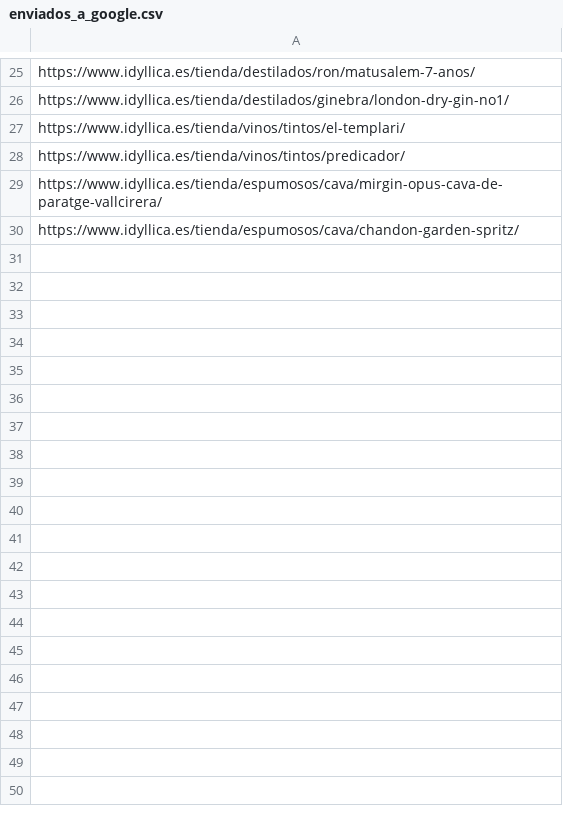
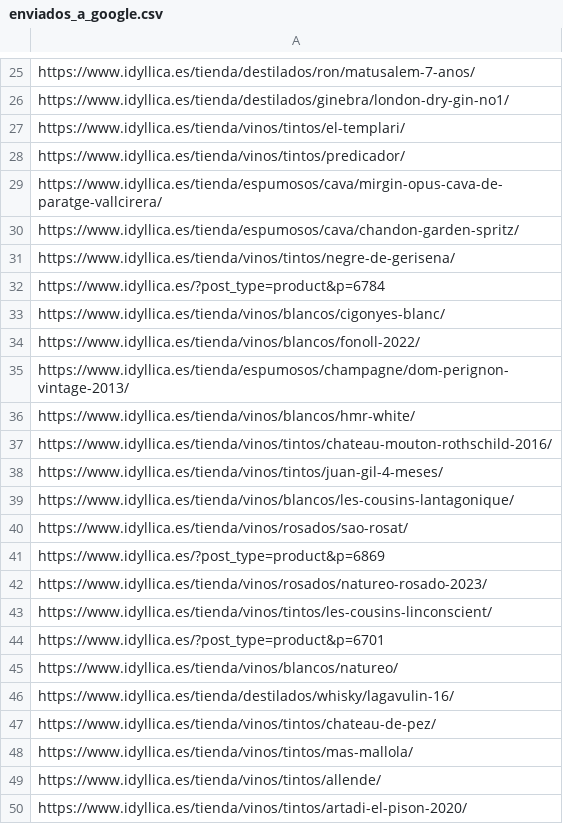
Before and after one commit to jcarrasquet/Seo_Idyllica, a CSV file: enviados_a_google.csv, drawn as a sheet; only a part is shown, gaps mark what is left out; the diff covers the shown part only; the diff names each change by its address in the sheet, - before the commit and + after, or states it on an @@ line.

```diff
--- a/enviados_a_google.csv
+++ b/enviados_a_google.csv
+row 31: https://www.idyllica.es/tienda/vinos/tintos/negre-de-gerisena/
+row 32: https://www.idyllica.es/?post_type=product&p=6784
+row 33: https://www.idyllica.es/tienda/vinos/blancos/cigonyes-blanc/
+row 34: https://www.idyllica.es/tienda/vinos/blancos/fonoll-2022/
+row 35: https://www.idyllica.es/tienda/espumosos/champagne/dom-perignon-vintage-2013/
+row 36: https://www.idyllica.es/tienda/vinos/blancos/hmr-white/
+row 37: https://www.idyllica.es/tienda/vinos/tintos/chateau-mouton-rothschild-2016/
+row 38: https://www.idyllica.es/tienda/vinos/tintos/juan-gil-4-meses/
+row 39: https://www.idyllica.es/tienda/vinos/blancos/les-cousins-lantagonique/
+row 40: https://www.idyllica.es/tienda/vinos/rosados/sao-rosat/
+row 41: https://www.idyllica.es/?post_type=product&p=6869
+row 42: https://www.idyllica.es/tienda/vinos/rosados/natureo-rosado-2023/
+row 43: https://www.idyllica.es/tienda/vinos/tintos/les-cousins-linconscient/
+row 44: https://www.idyllica.es/?post_type=product&p=6701
+row 45: https://www.idyllica.es/tienda/vinos/blancos/natureo/
+row 46: https://www.idyllica.es/tienda/destilados/whisky/lagavulin-16/
+row 47: https://www.idyllica.es/tienda/vinos/tintos/chateau-de-pez/
+row 48: https://www.idyllica.es/tienda/vinos/tintos/mas-mallola/
+row 49: https://www.idyllica.es/tienda/vinos/tintos/allende/
+row 50: https://www.idyllica.es/tienda/vinos/tintos/artadi-el-pison-2020/
```
Also changed, not shown: 10 added rows elsewhere in this file, 1 other file.
